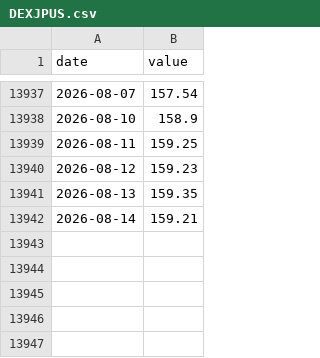
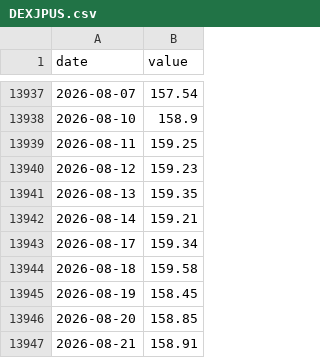
Before and after one commit to matsutoushi/nk225-option-site, a CSV file: data/fred_cache/DEXJPUS.csv, drawn as a sheet; only a part is shown, gaps mark what is left out; the diff names each change by its address in the sheet, - before the commit and + after, or states it on an @@ line.

```diff
--- a/data/fred_cache/DEXJPUS.csv
+++ b/data/fred_cache/DEXJPUS.csv
+row 13943: 2026-08-17 | 159.34
+row 13944: 2026-08-18 | 159.58
+row 13945: 2026-08-19 | 158.45
+row 13946: 2026-08-20 | 158.85
+row 13947: 2026-08-21 | 158.91
```
Also changed, not shown: data/fred_cache/DGS10.csv, data/fred_cache/T10Y2Y.csv, 13 other files.
